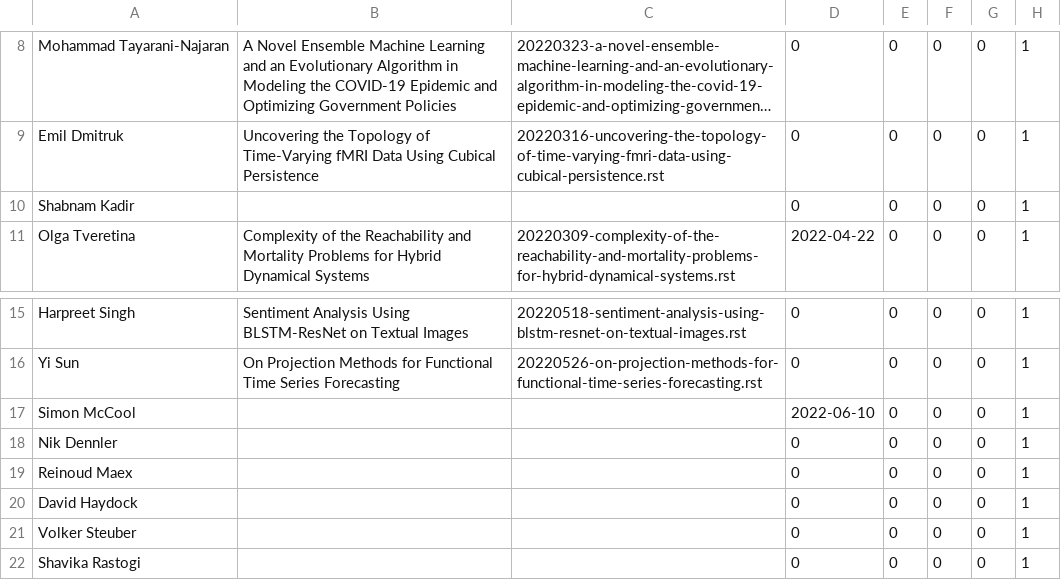
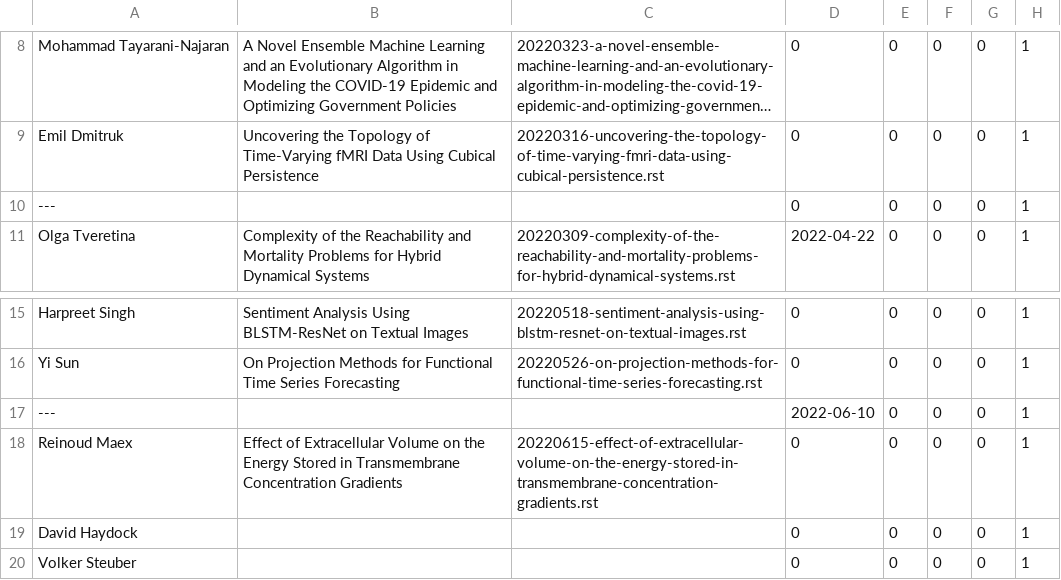
Before and after one commit to UHBiocomputation/UH-biocomputation-web, a CSV file: scripts/rota-data-2022.csv, drawn as a sheet; only a part is shown, gaps mark what is left out; the shorter side is filled out with more unchanged rows; long unchanged cells end in …; removed rows and columns are numbered as before the commit, all else as after; the diff names each change by its address in the sheet, - before the commit and + after, or states it on an @@ line.

```diff
--- a/scripts/rota-data-2022.csv
+++ b/scripts/rota-data-2022.csv
-A10: Shabnam Kadir
+A10: ---
-A17: Simon McCool
+A17: ---
-row 18: Nik Dennler |  |  | 0 | 0 | 0 | 0 | 1
-B18: (empty)
+B18: Effect of Extracellular Volume on the Energy Stored in Transmembrane Concentration Gradients
-C18: (empty)
+C18: 20220615-effect-of-extracellular-volume-on-the-energy-stored-in-transmembrane-concentration-gradients.rst
```
Also changed, not shown: 4 other files.
